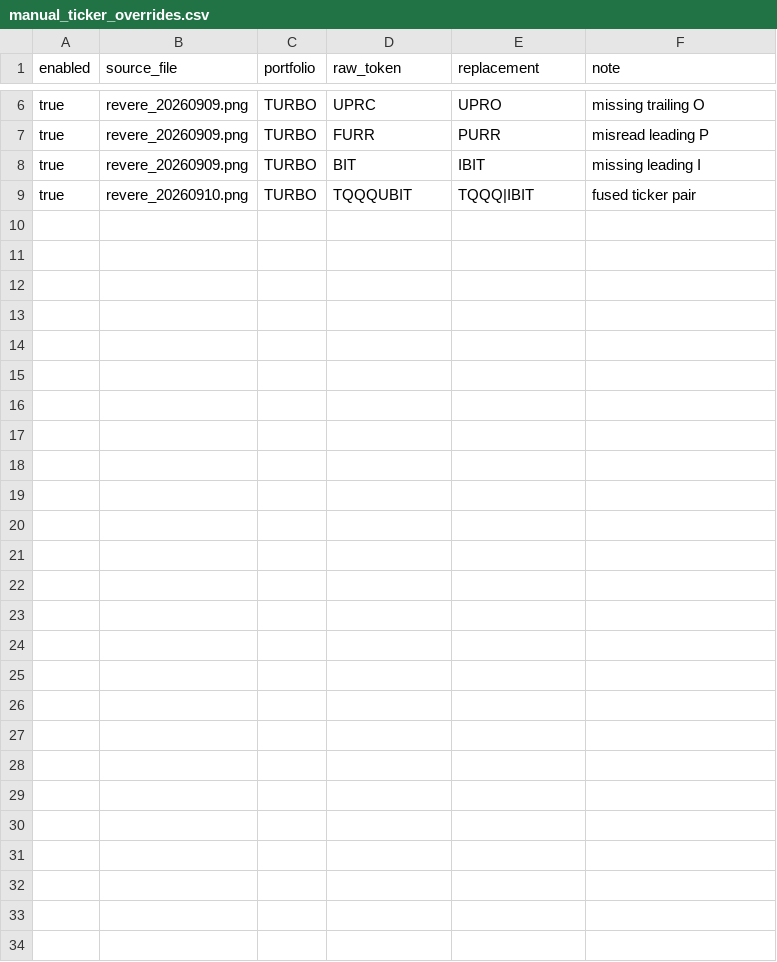
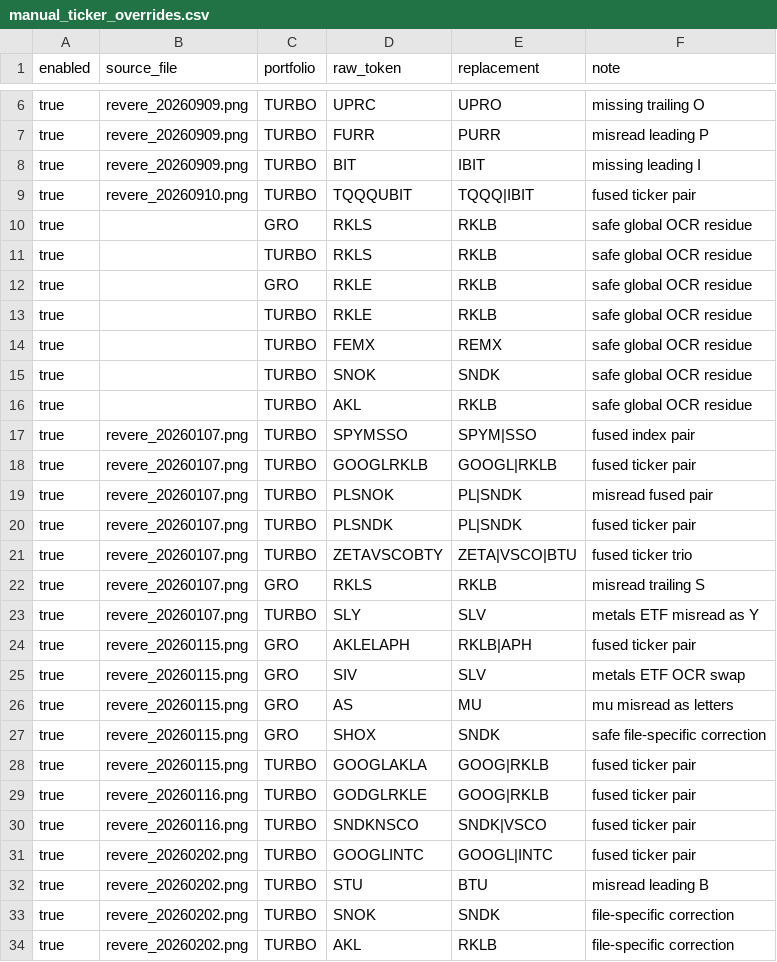
Before and after one commit to karizaco/portfolio_analyzer_revere, a CSV file: config/manual_ticker_overrides.csv, drawn as a sheet; only a part is shown, gaps mark what is left out.

```diff
--- a/config/manual_ticker_overrides.csv
+++ b/config/manual_ticker_overrides.csv
@@ -9 +9,26 @@ true,revere_20260909.png,TURBO,BIT,IBIT,missing leading I
 true,revere_20260910.png,TURBO,TQQQUBIT,TQQQ|IBIT,fused ticker pair
+true,,GRO,RKLS,RKLB,safe global OCR residue
+true,,TURBO,RKLS,RKLB,safe global OCR residue
+true,,GRO,RKLE,RKLB,safe global OCR residue
+true,,TURBO,RKLE,RKLB,safe global OCR residue
+true,,TURBO,FEMX,REMX,safe global OCR residue
+true,,TURBO,SNOK,SNDK,safe global OCR residue
+true,,TURBO,AKL,RKLB,safe global OCR residue
+true,revere_20260107.png,TURBO,SPYMSSO,SPYM|SSO,fused index pair
+true,revere_20260107.png,TURBO,GOOGLRKLB,GOOGL|RKLB,fused ticker pair
+true,revere_20260107.png,TURBO,PLSNOK,PL|SNDK,misread fused pair
+true,revere_20260107.png,TURBO,PLSNDK,PL|SNDK,fused ticker pair
+true,revere_20260107.png,TURBO,ZETAVSCOBTY,ZETA|VSCO|BTU,fused ticker trio
+true,revere_20260107.png,GRO,RKLS,RKLB,misread trailing S
+true,revere_20260107.png,TURBO,SLY,SLV,metals ETF misread as Y
+true,revere_20260115.png,GRO,AKLELAPH,RKLB|APH,fused ticker pair
+true,revere_20260115.png,GRO,SIV,SLV,metals ETF OCR swap
+true,revere_20260115.png,GRO,AS,MU,mu misread as letters
+true,revere_20260115.png,GRO,SHOX,SNDK,safe file-specific correction
+true,revere_20260115.png,TURBO,GOOGLAKLA,GOOG|RKLB,fused ticker pair
+true,revere_20260116.png,TURBO,GODGLRKLE,GOOG|RKLB,fused ticker pair
+true,revere_20260116.png,TURBO,SNDKNSCO,SNDK|VSCO,fused ticker pair
+true,revere_20260202.png,TURBO,GOOGLINTC,GOOGL|INTC,fused ticker pair
+true,revere_20260202.png,TURBO,STU,BTU,misread leading B
+true,revere_20260202.png,TURBO,SNOK,SNDK,file-specific correction
+true,revere_20260202.png,TURBO,AKL,RKLB,file-specific correction
```
Also changed, not shown: config/ticker_lexicon_seed.csv, data/portfolio_snapshots.csv, 7 other files.
